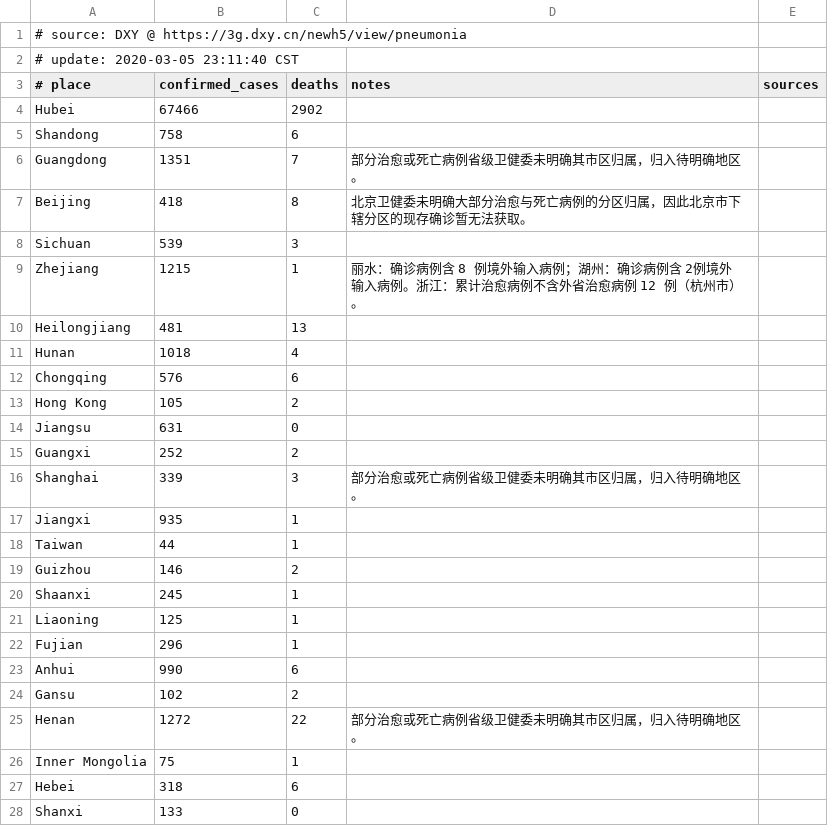
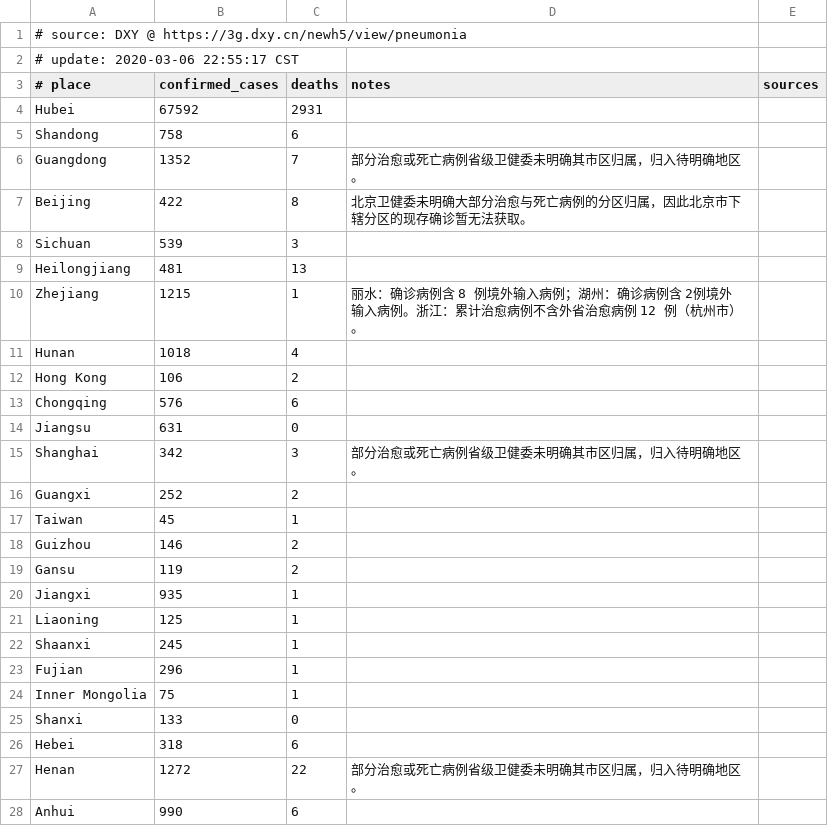
Before and after one commit to alphacyber-covid19/2019-wuhan-coronavirus-data, a CSV file: data-sources/dxy/data/pre-latest.csv, drawn as a sheet; only a part is shown; the diff covers the shown part only.

```diff
--- a/data-sources/dxy/data/pre-latest.csv
+++ b/data-sources/dxy/data/pre-latest.csv
@@ -1,28 +1,28 @@
 # source: DXY @ https://3g.dxy.cn/newh5/view/pneumonia
-# update: 2020-03-05 23:11:40 CST
+# update: 2020-03-06 22:55:17 CST
 # place|confirmed_cases|deaths|notes|sources
-Hubei|67466|2902||
+Hubei|67592|2931||
 Shandong|758|6||
-Guangdong|1351|7|部分治愈或死亡病例省级卫健委未明确其市区归属，归入待明确地区。|
-Beijing|418|8|北京卫健委未明确大部分治愈与死亡病例的分区归属，因此北京市下辖分区的现存确诊暂无法获取。|
+Guangdong|1352|7|部分治愈或死亡病例省级卫健委未明确其市区归属，归入待明确地区。|
+Beijing|422|8|北京卫健委未明确大部分治愈与死亡病例的分区归属，因此北京市下辖分区的现存确诊暂无法获取。|
 Sichuan|539|3||
+Heilongjiang|481|13||
 Zhejiang|1215|1|丽水：确诊病例含 8 例境外输入病例；湖州：确诊病例含 2例境外输入病例。浙江：累计治愈病例不含外省治愈病例 12 例（杭州市）。|
-Heilongjiang|481|13||
 Hunan|1018|4||
+Hong Kong|106|2||
 Chongqing|576|6||
-Hong Kong|105|2||
 Jiangsu|631|0||
+Shanghai|342|3|部分治愈或死亡病例省级卫健委未明确其市区归属，归入待明确地区。|
 Guangxi|252|2||
-Shanghai|339|3|部分治愈或死亡病例省级卫健委未明确其市区归属，归入待明确地区。|
+Taiwan|45|1||
+Guizhou|146|2||
+Gansu|119|2||
 Jiangxi|935|1||
-Taiwan|44|1||
-Guizhou|146|2||
+Liaoning|125|1||
 Shaanxi|245|1||
-Liaoning|125|1||
 Fujian|296|1||
+Inner Mongolia|75|1||
+Shanxi|133|0||
+Hebei|318|6||
+Henan|1272|22|部分治愈或死亡病例省级卫健委未明确其市区归属，归入待明确地区。|
 Anhui|990|6||
-Gansu|102|2||
-Henan|1272|22|部分治愈或死亡病例省级卫健委未明确其市区归属，归入待明确地区。|
-Inner Mongolia|75|1||
-Hebei|318|6||
-Shanxi|133|0||
```
Also changed, not shown: 2 moved rows and 2 edited cells elsewhere in this file, 5 other files.
